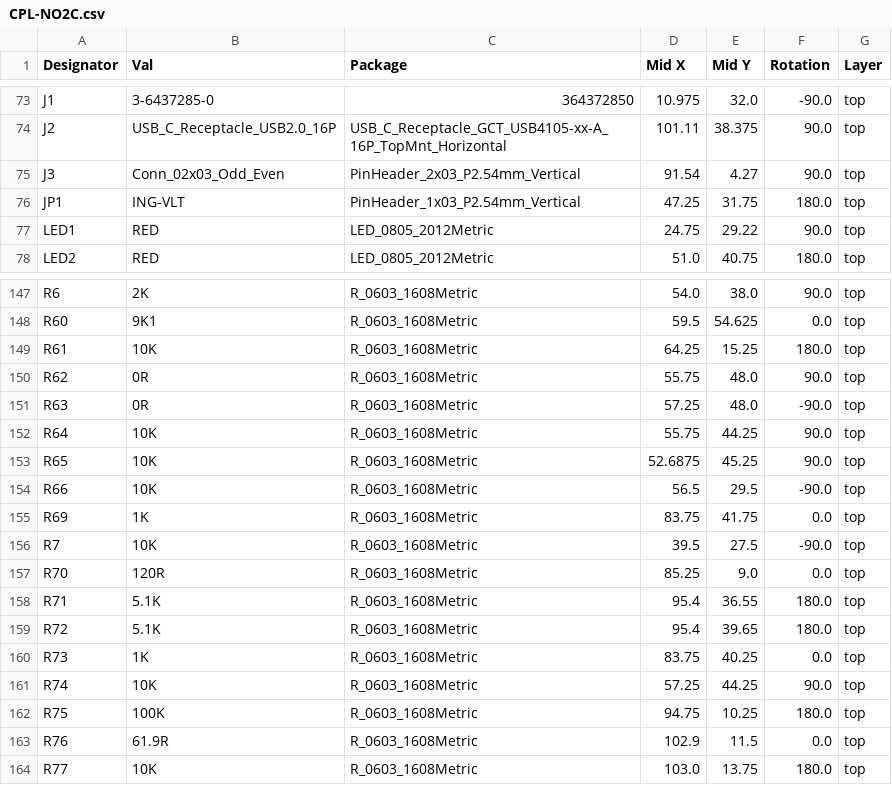
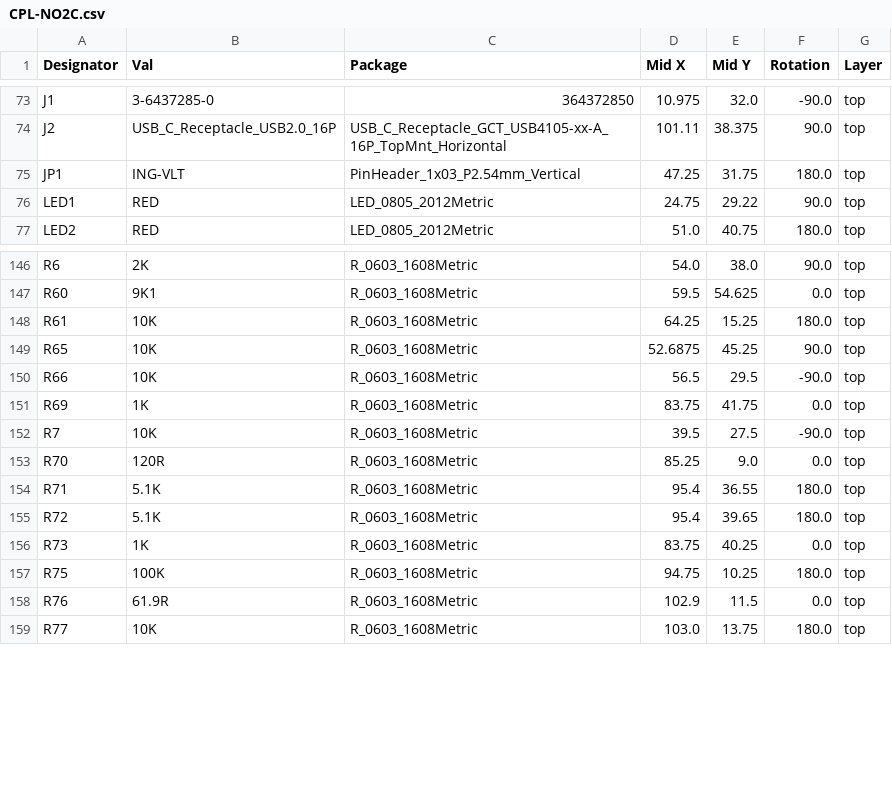
Before and after one commit to ericmaas/speeduino, a CSV file: NO2C/vDD2 - SMDWB/BOM/CPL-NO2C.csv, drawn as a sheet; only a part is shown, gaps mark what is left out; the diff names each change by its address in the sheet, - before the commit and + after, or states it on an @@ line.

```diff
--- a/NO2C/vDD2 - SMDWB/BOM/CPL-NO2C.csv
+++ b/NO2C/vDD2 - SMDWB/BOM/CPL-NO2C.csv
-row 75: J3 | Conn_02x03_Odd_Even | PinHeader_2x03_P2.54mm_Vertical | 91.54 | 4.27 | 90.0 | top
-row 150: R62 | 0R | R_0603_1608Metric | 55.75 | 48.0 | 90.0 | top
-row 151: R63 | 0R | R_0603_1608Metric | 57.25 | 48.0 | -90.0 | top
-row 152: R64 | 10K | R_0603_1608Metric | 55.75 | 44.25 | 90.0 | top
-row 161: R74 | 10K | R_0603_1608Metric | 57.25 | 44.25 | 90.0 | top
```
Also changed, not shown: NO2C/vDD2 - SMDWB/BOM/BOM-NO2C.csv, 50 other files.
